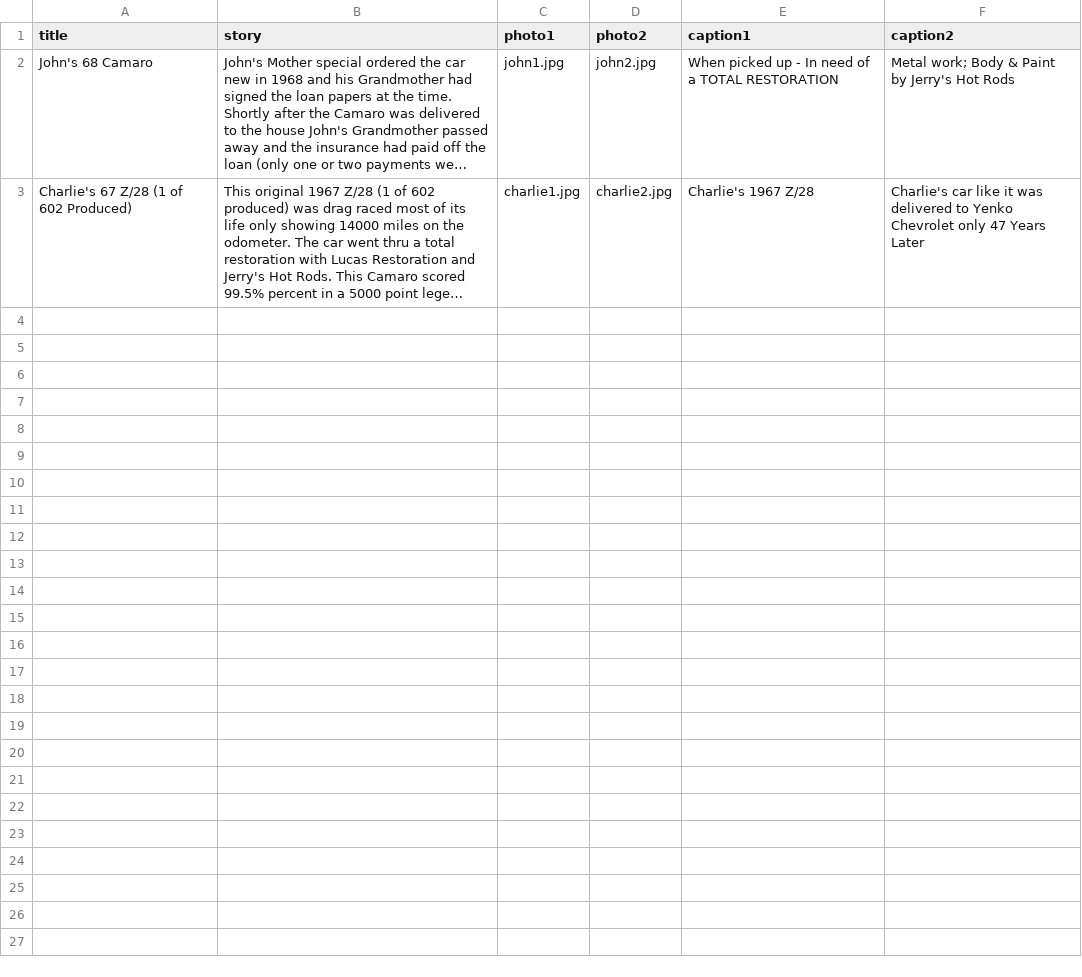
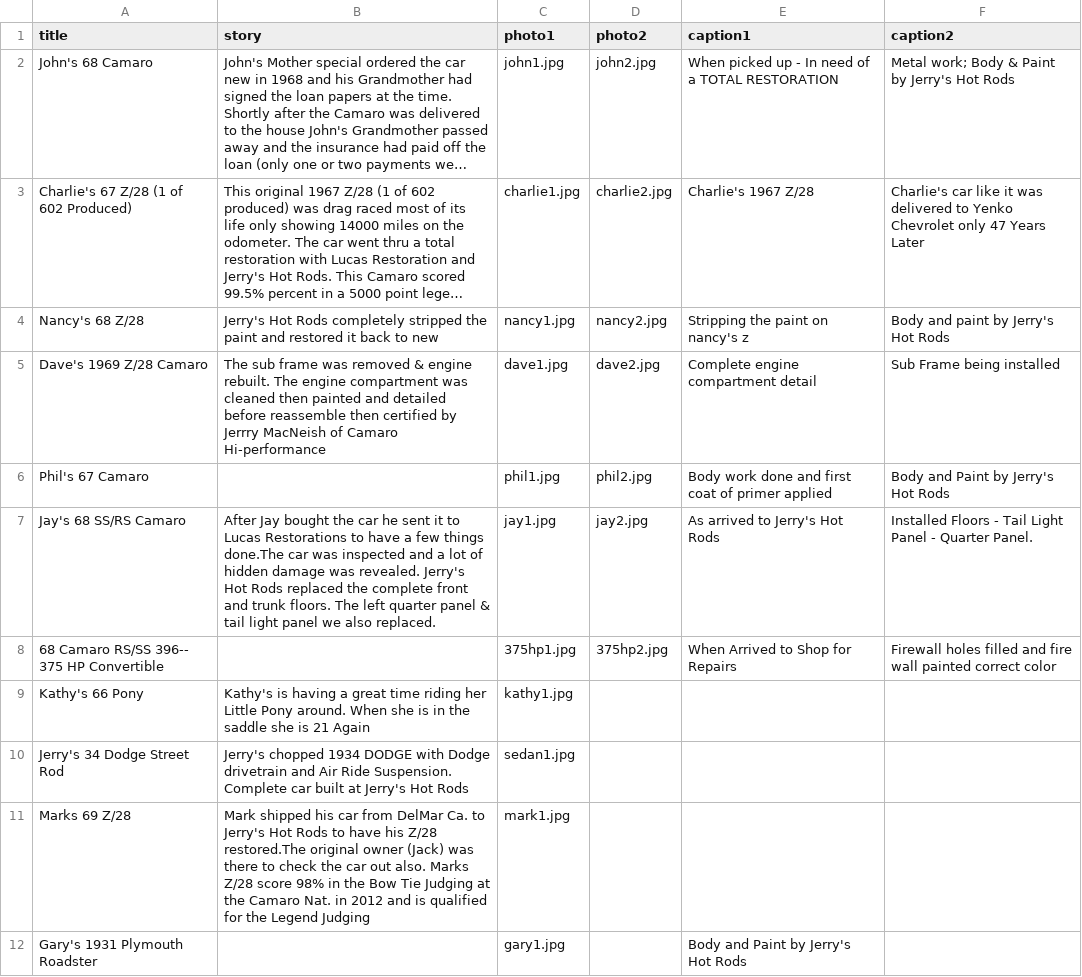
Before and after one commit to adambreznicky/jerryshotrods, a CSV file: src/static/projects/projects.csv, drawn as a sheet; only a part is shown; long unchanged cells end in …; the diff covers the shown part only; the diff names each change by its address in the sheet, - before the commit and + after, or states it on an @@ line.

Commit message:
loaded up more projects

```diff
--- a/src/static/projects/projects.csv
+++ b/src/static/projects/projects.csv
+row 4: Nancy's 68 Z/28 | Jerry's Hot Rods completely stripped the paint and restored it back to new | nancy1.jpg | nancy2.jpg | Stripping the paint on nancy's z | Body and paint by Jerry's Hot Rods
+row 5: Dave's 1969 Z/28 Camaro | The sub frame was removed & engine rebuilt. The engine compartment was cleaned then painted and detailed before reassemble then certified by Jerrry MacNeish of Camaro Hi-performance | dave1.jpg | dave2.jpg | Complete engine compartment detail | Sub Frame being installed
+row 6: Phil's 67 Camaro |  | phil1.jpg | phil2.jpg | Body work done and first coat of primer applied | Body and Paint by Jerry's Hot Rods
+row 7: Jay's 68 SS/RS Camaro | After Jay bought the car he sent it to Lucas Restorations to have a few things done.The car was inspected and a lot of hidden damage was revealed. Jerry's Hot Rods replaced the complete front and trunk floors. The left quarter panel & tail light panel we also replaced. | jay1.jpg | jay2.jpg | As arrived to Jerry's Hot Rods | Installed Floors - Tail Light Panel - Quarter Panel.
+row 8: 68 Camaro RS/SS 396-- 375 HP Convertible |  | 375hp1.jpg | 375hp2.jpg | When Arrived to Shop for Repairs | Firewall holes filled and fire wall painted correct color
+row 9: Kathy's 66 Pony | Kathy's is having a great time riding her Little Pony around. When she is in the saddle she is 21 Again | kathy1.jpg
+row 10: Jerry's 34 Dodge Street Rod | Jerry's chopped 1934 DODGE with Dodge drivetrain and Air Ride Suspension. Complete car built at Jerry's Hot Rods | sedan1.jpg
+row 11: Marks 69 Z/28 | Mark shipped his car from DelMar Ca. to Jerry's Hot Rods to have his Z/28 restored.The original owner (Jack) was there to check the car out also. Marks Z/28 score 98% in the Bow Tie Judging at the Camaro Nat. in 2012 and is qualified for the Legend Judging | mark1.jpg
+row 12: Gary's 1931 Plymouth Roadster |  | gary1.jpg |  | Body and Paint by Jerry's Hot Rods
```
Also changed, not shown: 8 added rows elsewhere in this file, 23 other files.
